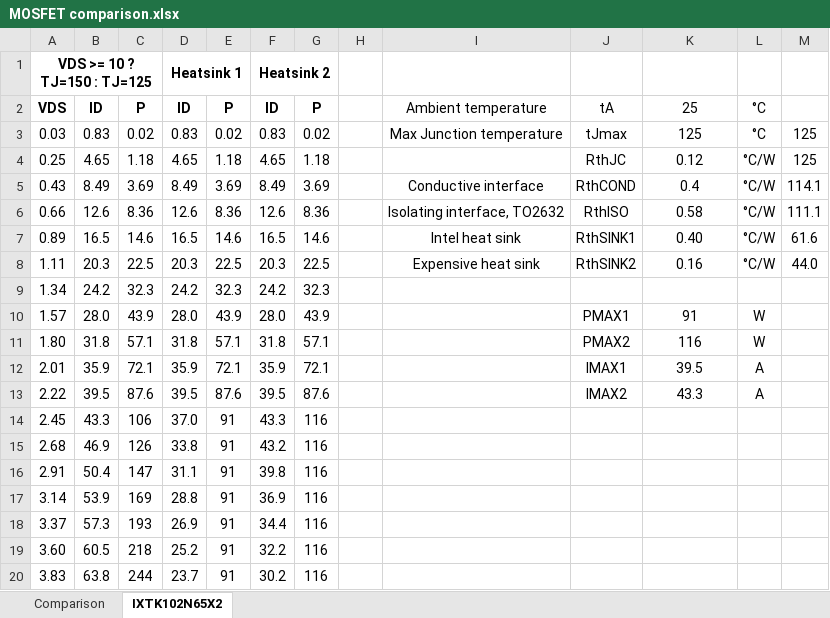
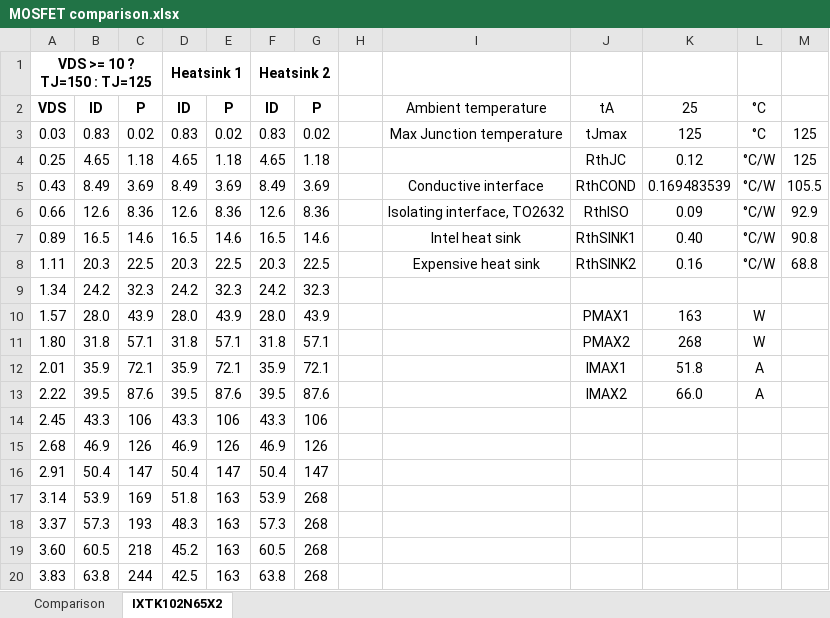
Before and after one commit to VMelnalksnis/DCEL-1000, an Excel workbook: DOCS/MOSFET comparison.xlsx, sheet IXTK102N65X2, drawn as a sheet; only a part is shown; values as stored, in another font and other column widths than the file's, no borders; charts and pictures not drawn; the diff covers the shown part only; the diff names each change by its address in the sheet, - before the commit and + after, or states it on an @@ line.

```diff
--- a/DOCS/MOSFET comparison.xlsx (sheet IXTK102N65X2)
+++ b/DOCS/MOSFET comparison.xlsx (sheet IXTK102N65X2)
-K5: 0.4
+K5: 0.169483539
-M5: 114.1
+M5: 105.5
-K6: 0.58
+K6: 0.09
-M6: 111.1
+M6: 92.9
-M7: 61.6
+M7: 90.8
-M8: 44.0
+M8: 68.8
-K10: 91
+K10: 163
-K11: 116
+K11: 268
-K12: 39.5
+K12: 51.8
-K13: 43.3
+K13: 66.0
-D14: 37.0
+D14: 43.3
-E14: 91
+E14: 106
-G14: 116
+G14: 106
-D15: 33.8
+D15: 46.9
-E15: 91
+E15: 126
-F15: 43.2
+F15: 46.9
-G15: 116
+G15: 126
-D16: 31.1
+D16: 50.4
-E16: 91
+E16: 147
-F16: 39.8
+F16: 50.4
-G16: 116
+G16: 147
-D17: 28.8
+D17: 51.8
-E17:E20: 91
+E17:E20: 163
-F17: 36.9
+F17: 53.9
-G17:G20: 116
+G17:G20: 268
-D18: 26.9
+D18: 48.3
-F18: 34.4
+F18: 57.3
-D19: 25.2
+D19: 45.2
-F19: 32.2
+F19: 60.5
-D20: 23.7
+D20: 42.5
-F20: 30.2
+F20: 63.8
```
Also changed, not shown: 296 edited cells elsewhere in this sheet, charts or pictures, DOCS/Part list.xlsx, 6 other files.
